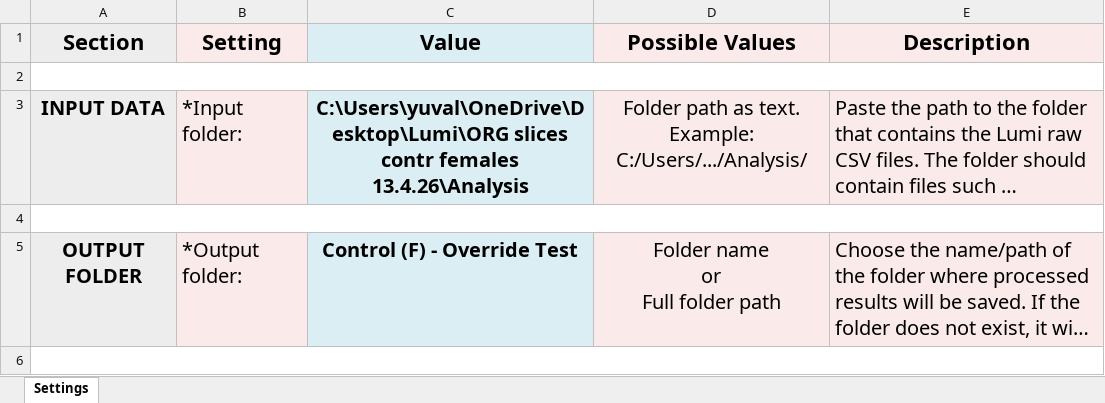
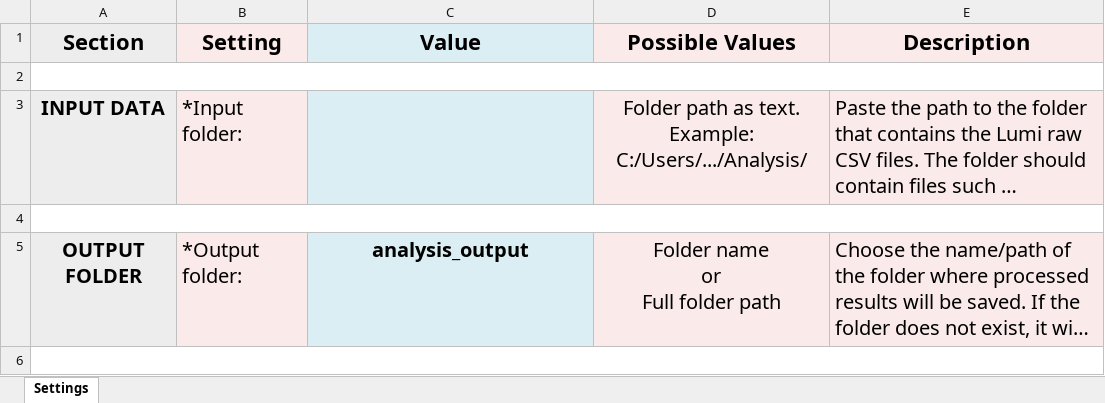
Before and after one commit to yuvalabeles/PyLumi, an Excel workbook: settings.xlsx, sheet Settings, drawn as a sheet; only a part is shown; long unchanged cells end in …; values as stored, in another font and other column widths than the file's, no borders; the diff covers the shown part only; the diff names each change by its address in the sheet, - before the commit and + after, or states it on an @@ line.

Commit message:
Settings modifications

```diff
--- a/settings.xlsx (sheet Settings)
+++ b/settings.xlsx (sheet Settings)
-C3 (Value): C:\Users\yuval\OneDrive\Desktop\Lumi\ORG slices contr females 13.4.26\Analysis
+C3 (Value): (empty)
-C5 (Value): Control (F) - Override Test
+C5 (Value): analysis_output
```
Also changed, not shown: 15 edited cells elsewhere in this sheet, 1 other file.
